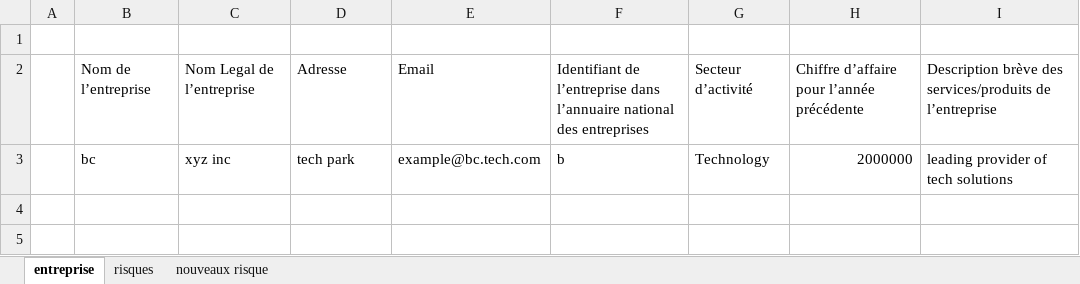
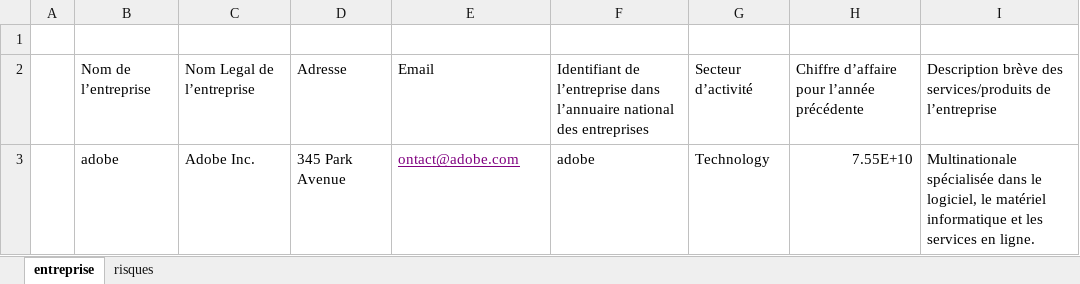
Before and after one commit to ahmedhoucine/Projet_valuation_risques_d-entreprise, an Excel workbook: excel2.xlsx, sheet entreprise, drawn as a sheet; values as stored, in another font and other column widths than the file's, no borders; removed rows and columns are numbered as before the commit, all else as after; the diff names each change by its address in the sheet, - before the commit and + after, or states it on an @@ line.

```diff
--- a/excel2.xlsx (sheet entreprise)
+++ b/excel2.xlsx (sheet entreprise)
-sheet tab: nouveaux risque
-row 3:  | bc | xyz inc | tech park | example@bc.tech.com | b | Technology | 2000000 | leading provider of tech solutions
+row 3:  | adobe | Adobe Inc. | 345 Park Avenue | ontact@adobe.com | adobe | Technology | 7.55E+10 | Multinationale spécialisée dans le logiciel, le matériel informatique et les services en ligne.
```
Also changed, not shown: sheet risques, 20 other files.
